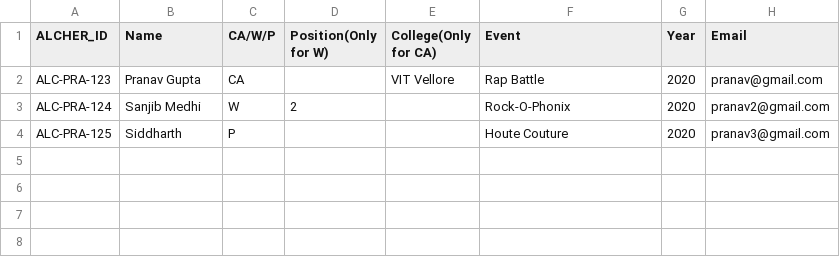
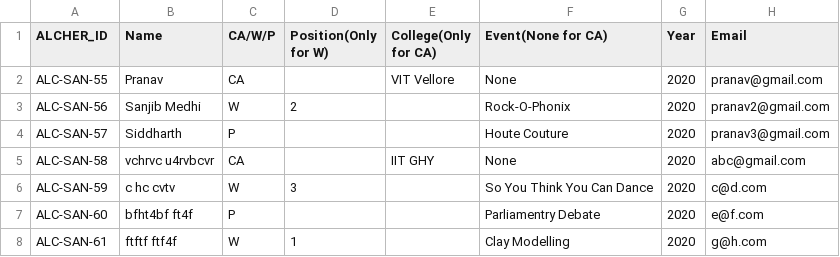
Before and after one commit to Curious-Ujjwal/certificate_portal, a CSV file: certiportal/main/static/main/sample_upload.csv, drawn as a sheet.

```diff
--- a/certiportal/main/static/main/sample_upload.csv
+++ b/certiportal/main/static/main/sample_upload.csv
@@ -1,4 +1,8 @@
-ALCHER_ID, Name, CA/W/P, Position(Only for W), College(Only for CA), Event, Year, Email
-ALC-PRA-123,Pranav Gupta,CA,,VIT Vellore,Rap Battle,2020,pranav@gmail.com
-ALC-PRA-124,Sanjib Medhi,W,2,,Rock-O-Phonix,2020,pranav2@gmail.com
-ALC-PRA-125,Siddharth,P,,,Houte Couture,2020,pranav3@gmail.com
+ALCHER_ID, Name, CA/W/P, Position(Only for W), College(Only for CA), Event(None for CA), Year, Email
+ALC-SAN-55,Pranav,CA,,VIT Vellore,None,2020,pranav@gmail.com
+ALC-SAN-56,Sanjib Medhi,W,2,,Rock-O-Phonix,2020,pranav2@gmail.com
+ALC-SAN-57,Siddharth,P,,,Houte Couture,2020,pranav3@gmail.com
+ALC-SAN-58,vchrvc u4rvbcvr,CA,,IIT GHY,None,2020,abc@gmail.com
+ALC-SAN-59,c hc cvtv,W,3,,So You Think You Can Dance,2020,c@d.com
+ALC-SAN-60,bfht4bf ft4f,P,,,Parliamentry Debate,2020,e@f.com
+ALC-SAN-61,ftftf ftf4f,W,1,,Clay Modelling,2020,g@h.com
```
Also changed, not shown: 16 other files.
